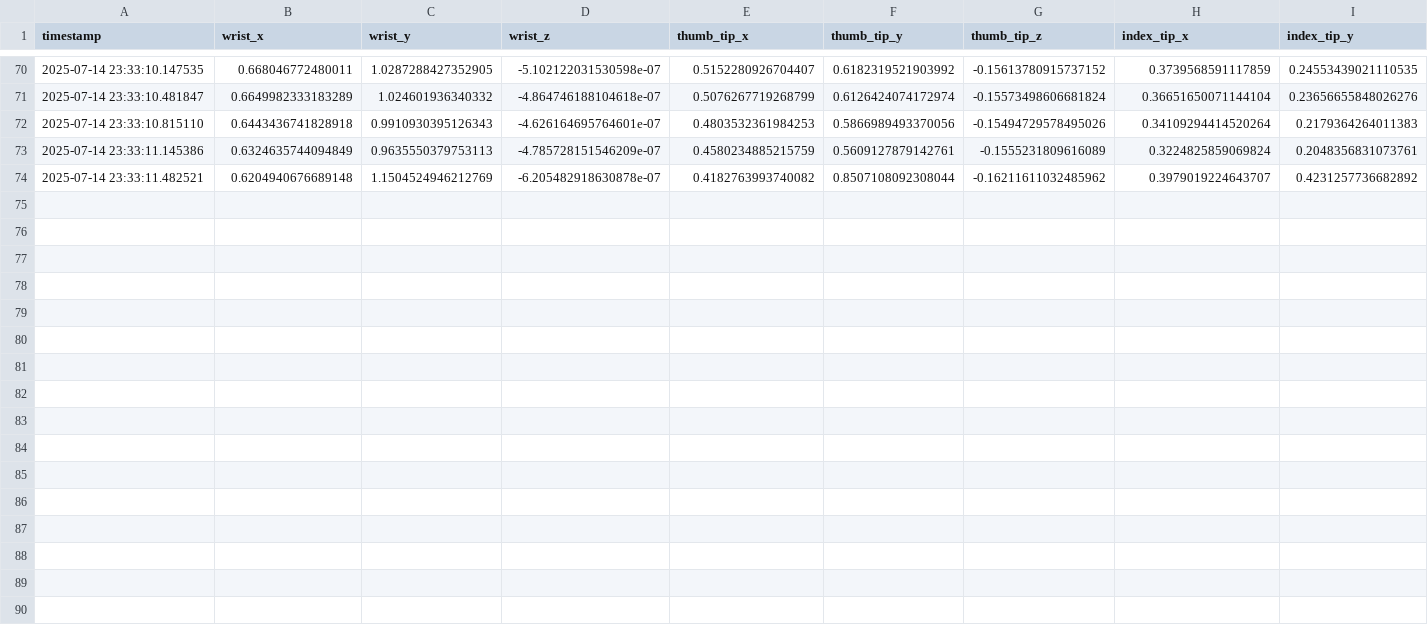
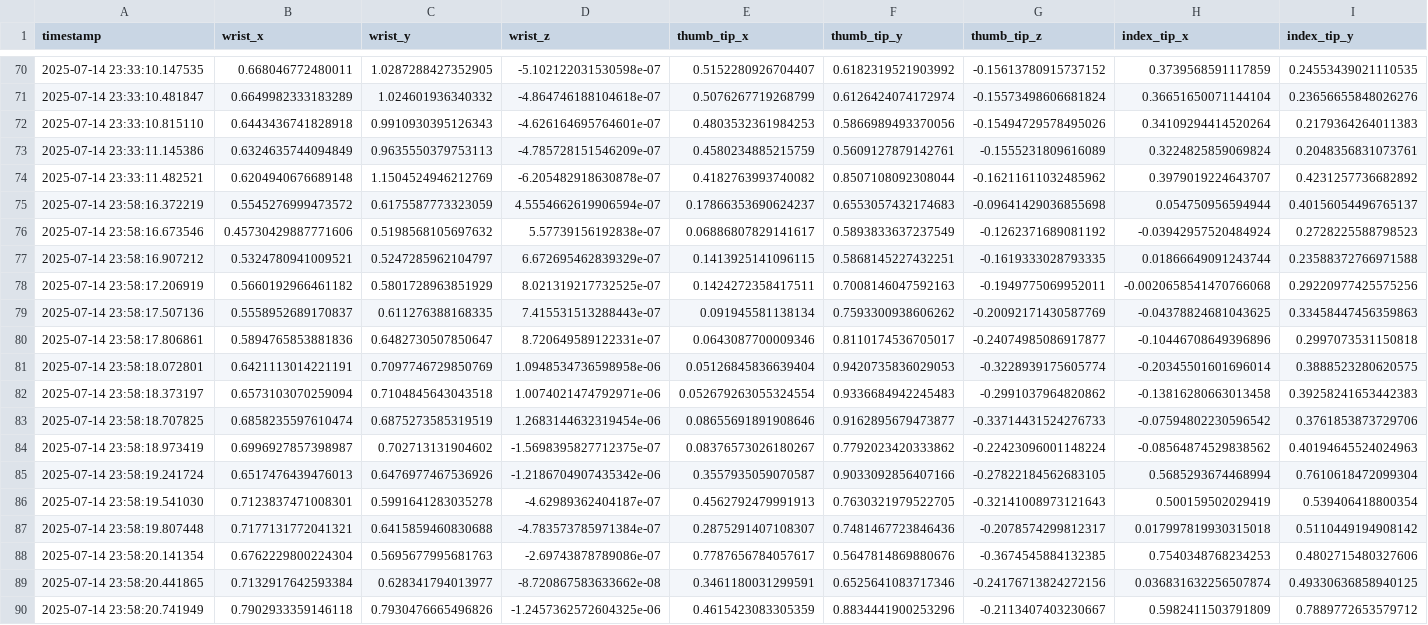
Before and after one commit to akshayturing/GestureDrive, a CSV file: logs/hand_landmarks.csv, drawn as a sheet; only a part is shown, gaps mark what is left out; rows hold the shown columns only; the diff names each change by its address in the sheet, - before the commit and + after, or states it on an @@ line.

```diff
--- a/logs/hand_landmarks.csv
+++ b/logs/hand_landmarks.csv
+row 75: 2025-07-14 23:58:16.372219 | 0.5545276999473572 | 0.6175587773323059 | 4.5554662619906594e-07 | 0.17866353690624237 | 0.6553057432174683 | -0.09641429036855698 | 0.054750956594944 | 0.40156054496765137
+row 76: 2025-07-14 23:58:16.673546 | 0.45730429887771606 | 0.5198568105697632 | 5.57739156192838e-07 | 0.06886807829141617 | 0.5893833637237549 | -0.1262371689081192 | -0.03942957520484924 | 0.2728225588798523
+row 77: 2025-07-14 23:58:16.907212 | 0.5324780941009521 | 0.5247285962104797 | 6.672695462839329e-07 | 0.1413925141096115 | 0.5868145227432251 | -0.1619333028793335 | 0.01866649091243744 | 0.23588372766971588
+row 78: 2025-07-14 23:58:17.206919 | 0.5660192966461182 | 0.5801728963851929 | 8.021319217732525e-07 | 0.1424272358417511 | 0.7008146047592163 | -0.1949775069952011 | -0.0020658541470766068 | 0.29220977425575256
+row 79: 2025-07-14 23:58:17.507136 | 0.5558952689170837 | 0.611276388168335 | 7.415531513288443e-07 | 0.091945581138134 | 0.7593300938606262 | -0.20092171430587769 | -0.04378824681043625 | 0.33458447456359863
+row 80: 2025-07-14 23:58:17.806861 | 0.5894765853881836 | 0.6482730507850647 | 8.720649589122331e-07 | 0.0643087700009346 | 0.8110174536705017 | -0.24074985086917877 | -0.10446708649396896 | 0.2997073531150818
+row 81: 2025-07-14 23:58:18.072801 | 0.6421113014221191 | 0.7097746729850769 | 1.0948534736598958e-06 | 0.05126845836639404 | 0.9420735836029053 | -0.3228939175605774 | -0.20345501601696014 | 0.3888523280620575
+row 82: 2025-07-14 23:58:18.373197 | 0.6573103070259094 | 0.7104845643043518 | 1.0074021474792971e-06 | 0.052679263055324554 | 0.9336684942245483 | -0.2991037964820862 | -0.13816280663013458 | 0.39258241653442383
+row 83: 2025-07-14 23:58:18.707825 | 0.6858235597610474 | 0.6875273585319519 | 1.2683144632319454e-06 | 0.08655691891908646 | 0.9162895679473877 | -0.33714431524276733 | -0.07594802230596542 | 0.3761853873729706
+row 84: 2025-07-14 23:58:18.973419 | 0.6996927857398987 | 0.702713131904602 | -1.5698395827712375e-07 | 0.08376573026180267 | 0.7792023420333862 | -0.22423096001148224 | -0.08564874529838562 | 0.40194645524024963
+row 85: 2025-07-14 23:58:19.241724 | 0.6517476439476013 | 0.6476977467536926 | -1.2186704907435342e-06 | 0.3557935059070587 | 0.9033092856407166 | -0.27822184562683105 | 0.5685293674468994 | 0.7610618472099304
+row 86: 2025-07-14 23:58:19.541030 | 0.7123837471008301 | 0.5991641283035278 | -4.62989362404187e-07 | 0.4562792479991913 | 0.7630321979522705 | -0.32141008973121643 | 0.500159502029419 | 0.539406418800354
+row 87: 2025-07-14 23:58:19.807448 | 0.7177131772041321 | 0.6415859460830688 | -4.783573785971384e-07 | 0.2875291407108307 | 0.7481467723846436 | -0.2078574299812317 | 0.017997819930315018 | 0.5110449194908142
+row 88: 2025-07-14 23:58:20.141354 | 0.6762229800224304 | 0.5695677995681763 | -2.69743878789086e-07 | 0.7787656784057617 | 0.5647814869880676 | -0.3674545884132385 | 0.7540348768234253 | 0.4802715480327606
+row 89: 2025-07-14 23:58:20.441865 | 0.7132917642593384 | 0.628341794013977 | -8.720867583633662e-08 | 0.3461180031299591 | 0.6525641083717346 | -0.24176713824272156 | 0.036831632256507874 | 0.49330636858940125
+row 90: 2025-07-14 23:58:20.741949 | 0.7902933359146118 | 0.7930476665496826 | -1.2457362572604325e-06 | 0.4615423083305359 | 0.8834441900253296 | -0.2113407403230667 | 0.5982411503791809 | 0.7889772653579712
```
Also changed, not shown: 1 other file.
